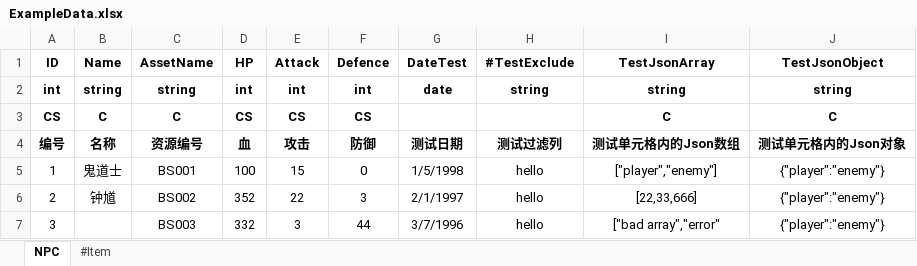
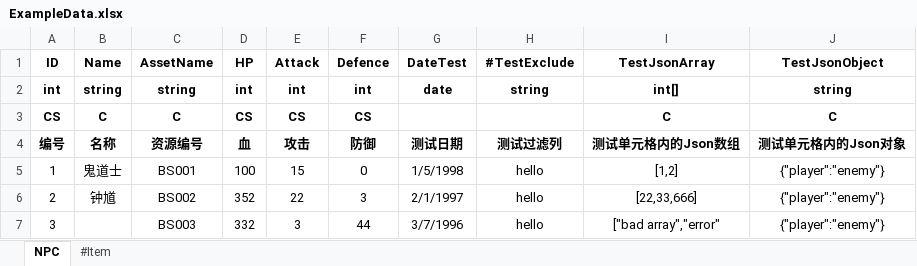
Before and after one commit to lowkiz/excel2json, an Excel workbook: Docs/ExampleData.xlsx, sheet NPC, drawn as a sheet; values as stored, in another font and other column widths than the file's, no borders; the diff names each change by its address in the sheet, - before the commit and + after, or states it on an @@ line.

```diff
--- a/Docs/ExampleData.xlsx (sheet NPC)
+++ b/Docs/ExampleData.xlsx (sheet NPC)
-I2 (TestJsonArray): string
+I2 (TestJsonArray): int[]
-I5 (TestJsonArray): ["player","enemy"]
+I5 (TestJsonArray): [1,2]
```
Also changed, not shown: 3 other files.
